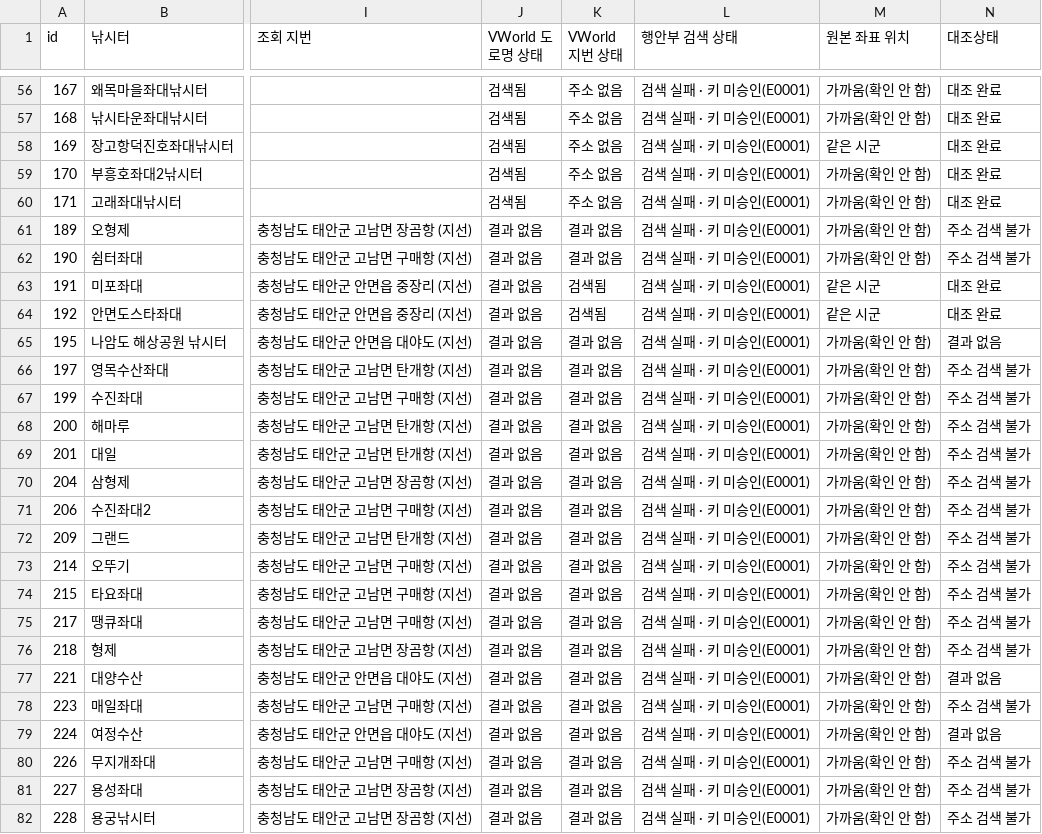
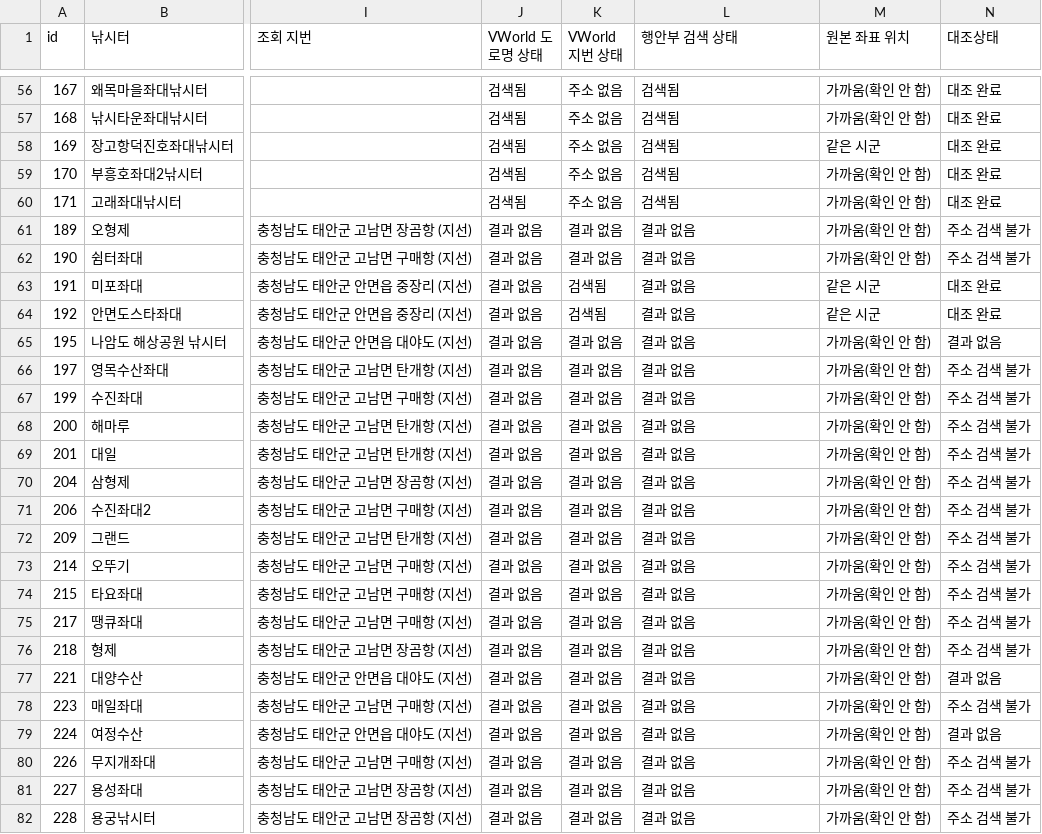
Before and after one commit to seominji58/BiteForecast_docs, a CSV file: 03_데이터/2026-11-10_주소대조_219곳.csv, drawn as a sheet; only a part is shown, gaps mark what is left out; the diff covers the shown part only; the diff names each change by its address in the sheet, - before the commit and + after, or states it on an @@ line.

```diff
--- a/03_데이터/2026-11-10_주소대조_219곳.csv
+++ b/03_데이터/2026-11-10_주소대조_219곳.csv
-L56:L60 (행안부 검색 상태): 검색 실패 · 키 미승인(E0001)
+L56:L60 (행안부 검색 상태): 검색됨
-L61:L82 (행안부 검색 상태): 검색 실패 · 키 미승인(E0001)
+L61:L82 (행안부 검색 상태): 결과 없음
```
Also changed, not shown: 135 edited cells elsewhere in this file, 1 other file.
